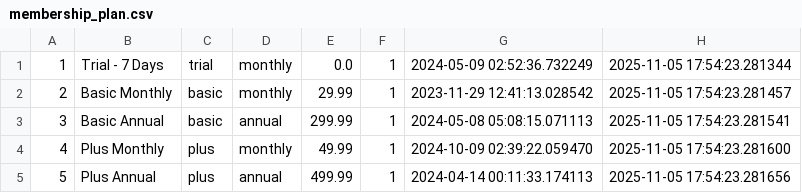
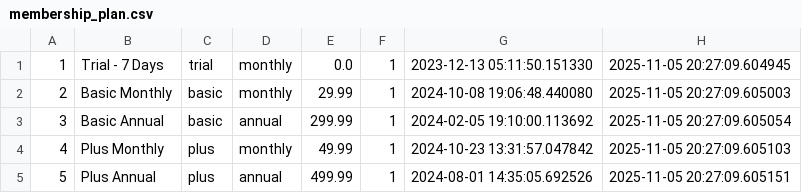
Before and after one commit to jic48-rutgers/FitDB, a CSV file: data/csvs/membership_plan.csv, drawn as a sheet.

```diff
--- a/data/csvs/membership_plan.csv
+++ b/data/csvs/membership_plan.csv
@@ -1,5 +1,5 @@
-1,Trial - 7 Days,trial,monthly,0.0,1,2024-05-09 02:52:36.732249,2025-11-05 17:54:23.281344
-2,Basic Monthly,basic,monthly,29.99,1,2023-11-29 12:41:13.028542,2025-11-05 17:54:23.281457
-3,Basic Annual,basic,annual,299.99,1,2024-05-08 05:08:15.071113,2025-11-05 17:54:23.281541
-4,Plus Monthly,plus,monthly,49.99,1,2024-10-09 02:39:22.059470,2025-11-05 17:54:23.281600
-5,Plus Annual,plus,annual,499.99,1,2024-04-14 00:11:33.174113,2025-11-05 17:54:23.281656
+1,Trial - 7 Days,trial,monthly,0.0,1,2023-12-13 05:11:50.151330,2025-11-05 20:27:09.604945
+2,Basic Monthly,basic,monthly,29.99,1,2024-10-08 19:06:48.440080,2025-11-05 20:27:09.605003
+3,Basic Annual,basic,annual,299.99,1,2024-02-05 19:10:00.113692,2025-11-05 20:27:09.605054
+4,Plus Monthly,plus,monthly,49.99,1,2024-10-23 13:31:57.047842,2025-11-05 20:27:09.605103
+5,Plus Annual,plus,annual,499.99,1,2024-08-01 14:35:05.692526,2025-11-05 20:27:09.605151
```
Also changed, not shown: data/csvs/access_card.csv, data/csvs/admin.csv, 9 other files.
